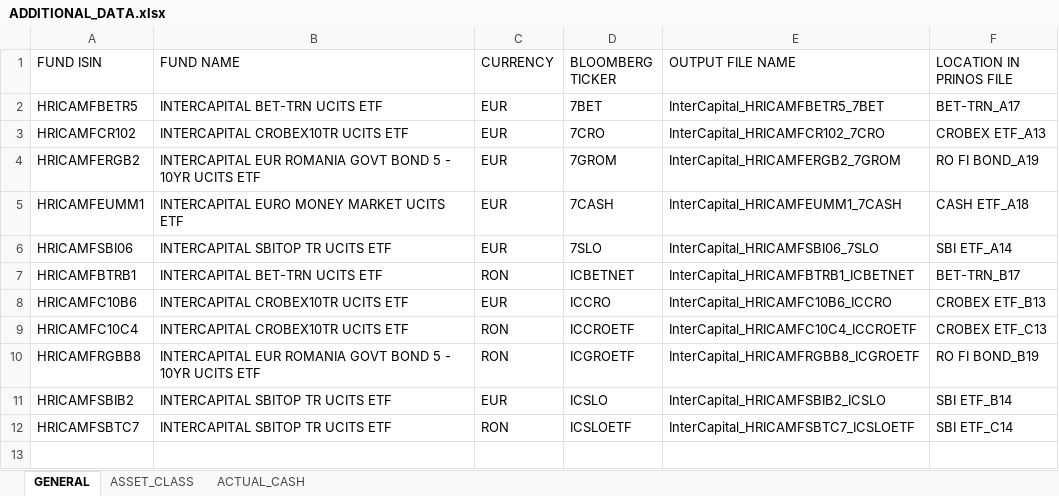
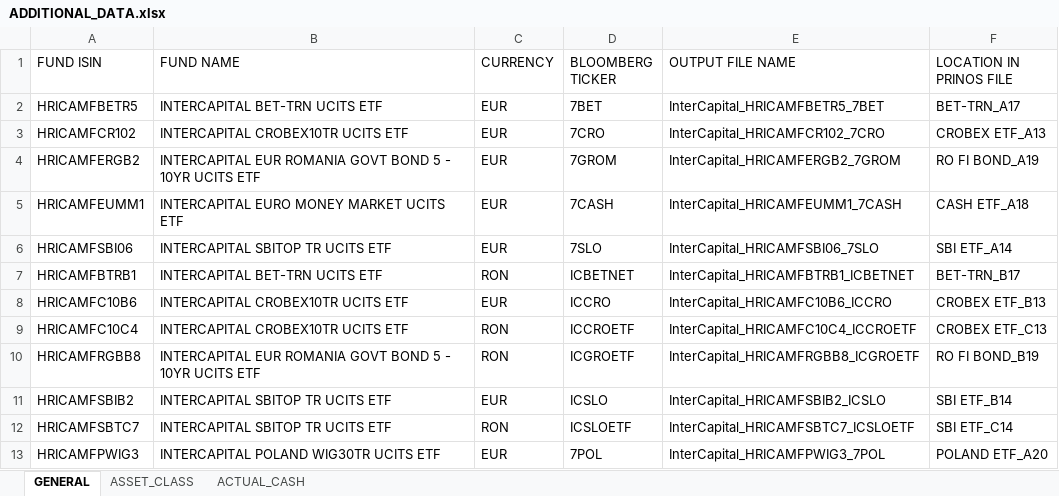
Before and after one commit to novicegitgud/tradeweb, an Excel workbook: ADDITIONAL_DATA.xlsx, sheet GENERAL, drawn as a sheet; values as stored, in another font and other column widths than the file's, no borders; the diff names each change by its address in the sheet, - before the commit and + after, or states it on an @@ line.

Commit message:
Add files via upload

```diff
--- a/ADDITIONAL_DATA.xlsx (sheet GENERAL)
+++ b/ADDITIONAL_DATA.xlsx (sheet GENERAL)
+row 13: HRICAMFPWIG3 | INTERCAPITAL POLAND WIG30TR UCITS ETF | EUR | 7POL | InterCapital_HRICAMFPWIG3_7POL | POLAND ETF_A20
```
